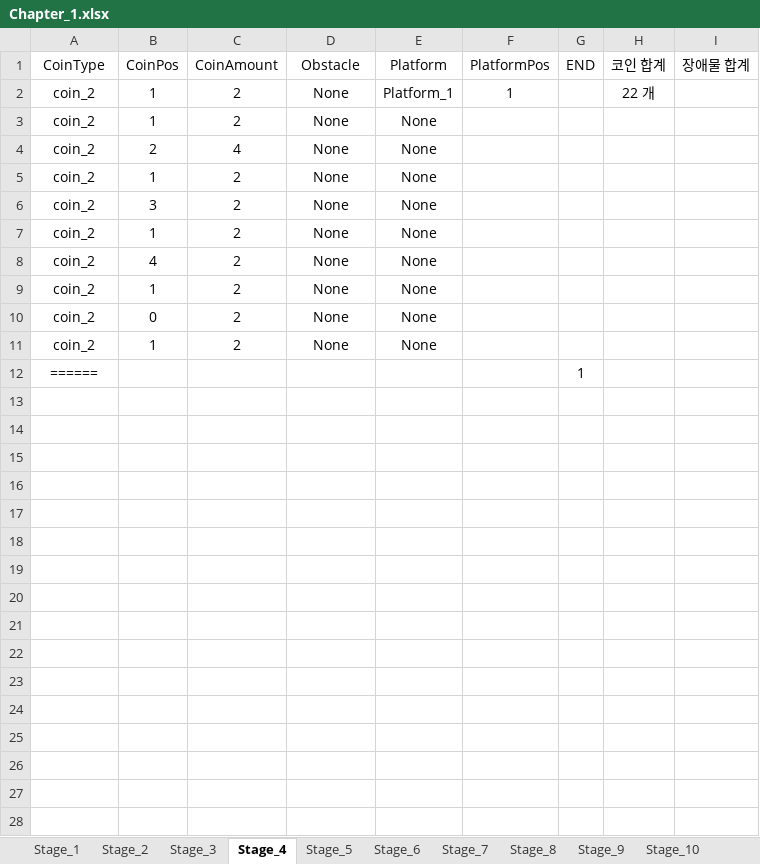
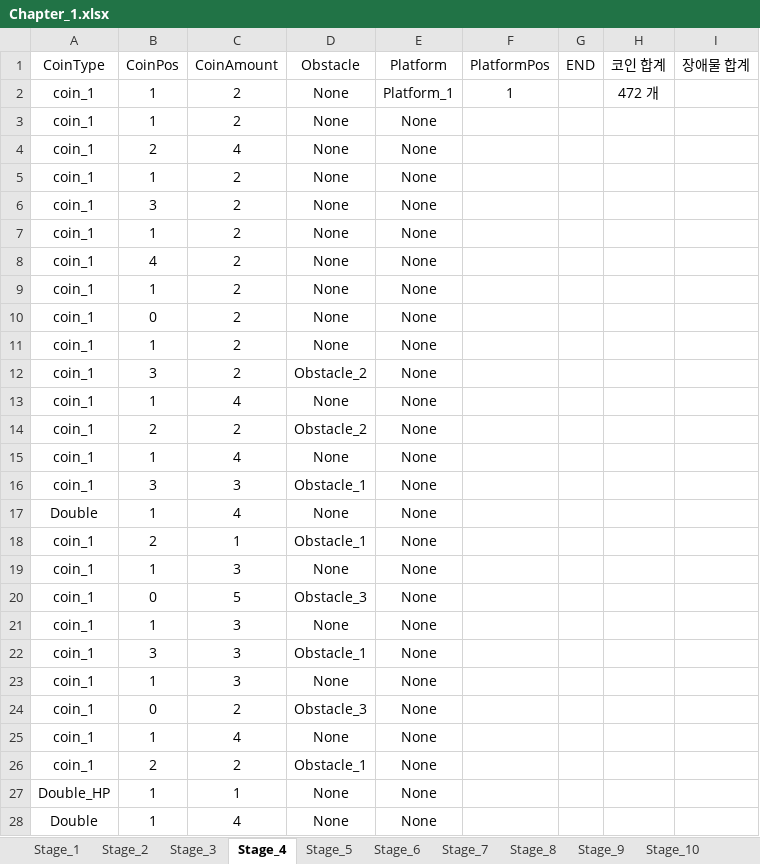
Before and after one commit to 576rick1412/Project_Run-Game-Production, an Excel workbook: Assets/Excel/Map/Chapter_1/Chapter_1.xlsx, sheet Stage_4, drawn as a sheet; only a part is shown; values as stored, in another font and other column widths than the file's, no borders; removed rows and columns are numbered as before the commit, all else as after; the diff covers the shown part only; the diff names each change by its address in the sheet, - before the commit and + after, or states it on an @@ line.

```diff
--- a/Assets/Excel/Map/Chapter_1/Chapter_1.xlsx (sheet Stage_4)
+++ b/Assets/Excel/Map/Chapter_1/Chapter_1.xlsx (sheet Stage_4)
-A2:A11 (CoinType): coin_2
+A2:A11 (CoinType): coin_1
-H2 (코인 합계): 22 개
+H2 (코인 합계): 472 개
-row 12: ====== |  |  |  |  |  | 1
+row 12: coin_1 | 3 | 2 | Obstacle_2 | None
+row 13: coin_1 | 1 | 4 | None | None
+row 14: coin_1 | 2 | 2 | Obstacle_2 | None
+row 15: coin_1 | 1 | 4 | None | None
+row 16: coin_1 | 3 | 3 | Obstacle_1 | None
+row 17: Double | 1 | 4 | None | None
+row 18: coin_1 | 2 | 1 | Obstacle_1 | None
+row 19: coin_1 | 1 | 3 | None | None
+row 20: coin_1 | 0 | 5 | Obstacle_3 | None
+row 21: coin_1 | 1 | 3 | None | None
+row 22: coin_1 | 3 | 3 | Obstacle_1 | None
+row 23: coin_1 | 1 | 3 | None | None
+row 24: coin_1 | 0 | 2 | Obstacle_3 | None
+row 25: coin_1 | 1 | 4 | None | None
+row 26: coin_1 | 2 | 2 | Obstacle_1 | None
+row 27: Double_HP | 1 | 1 | None | None
+row 28: Double | 1 | 4 | None | None
```
Also changed, not shown: 134 added rows elsewhere in this sheet, sheet Stage_5, 3 other files.
